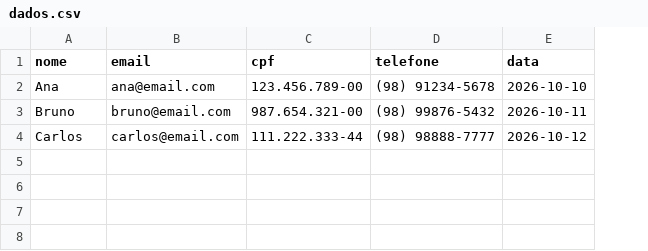
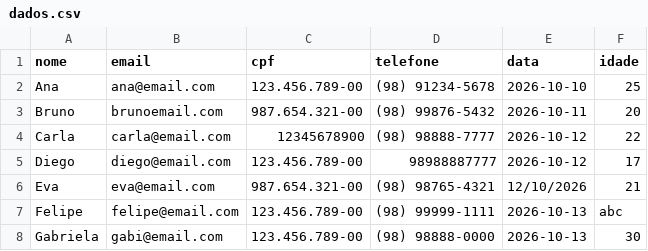
Before and after one commit to Darkzin41/minidesafios_techX, a CSV file: semana05/dados.csv, drawn as a sheet; the diff names each change by its address in the sheet, - before the commit and + after, or states it on an @@ line.

Commit message:
Adicionando todas as atividades comentada do entregavel da semana 05

```diff
--- a/semana05/dados.csv
+++ b/semana05/dados.csv
+column F (idade), rows 2-4: 25 | 20 | 22
-B3 (email): bruno@email.com
+B3 (email): brunoemail.com
-A4 (nome): Carlos
+A4 (nome): Carla
-B4 (email): carlos@email.com
+B4 (email): carla@email.com
-C4 (cpf): 111.222.333-44
+C4 (cpf): 12345678900
+row 5: Diego | diego@email.com | 123.456.789-00 | 98988887777 | 2026-10-12 | 17
+row 6: Eva | eva@email.com | 987.654.321-00 | (98) 98765-4321 | 12/10/2026 | 21
+row 7: Felipe | felipe@email.com | 123.456.789-00 | (98) 99999-1111 | 2026-10-13 | abc
+row 8: Gabriela | gabi@email.com | 123.456.789-00 | (98) 98888-0000 | 2026-10-13 | 30
```
Also changed, not shown: 11 other files.
